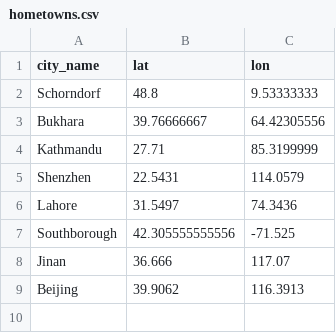
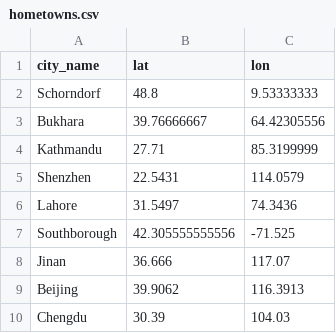
Before and after one commit to sarakojic/sosc314_example_repo, a CSV file: data/hometowns.csv, drawn as a sheet.

Commit message:
Update hometowns.csv

```diff
--- a/data/hometowns.csv
+++ b/data/hometowns.csv
@@ -9 +9,2 @@ Jinan, 36.666, 117.07
 Beijing,39.9062,116.3913
+Chengdu,30.39,104.03
```
